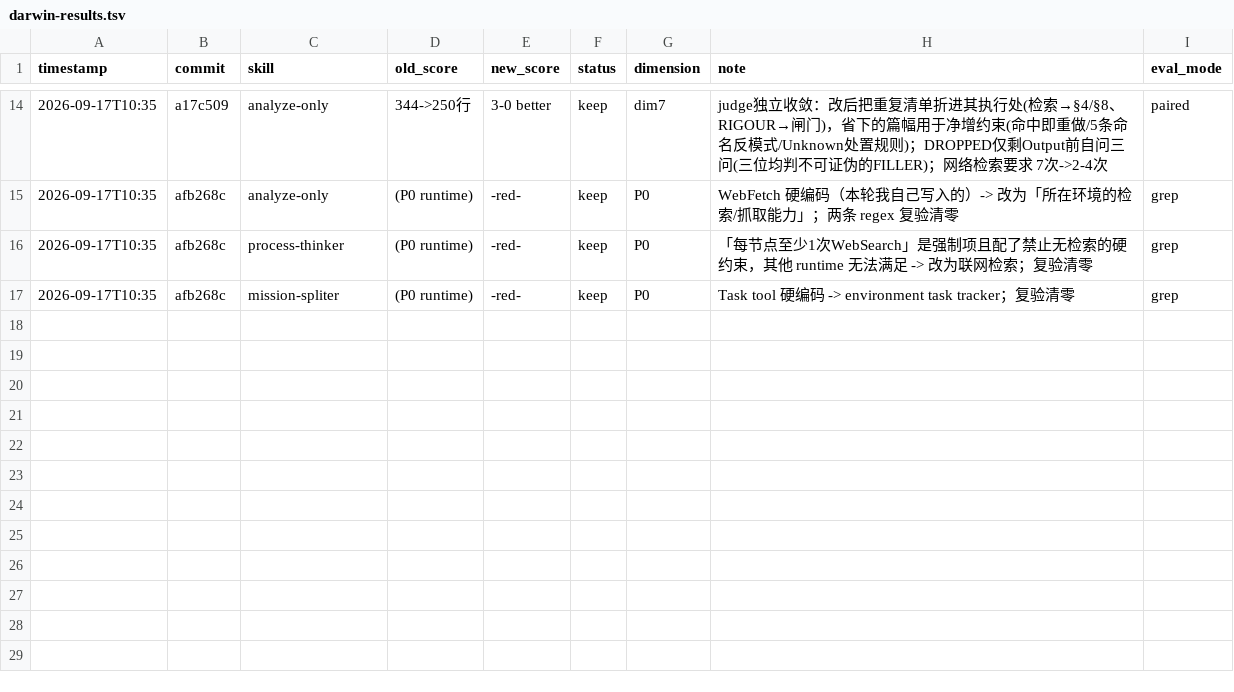
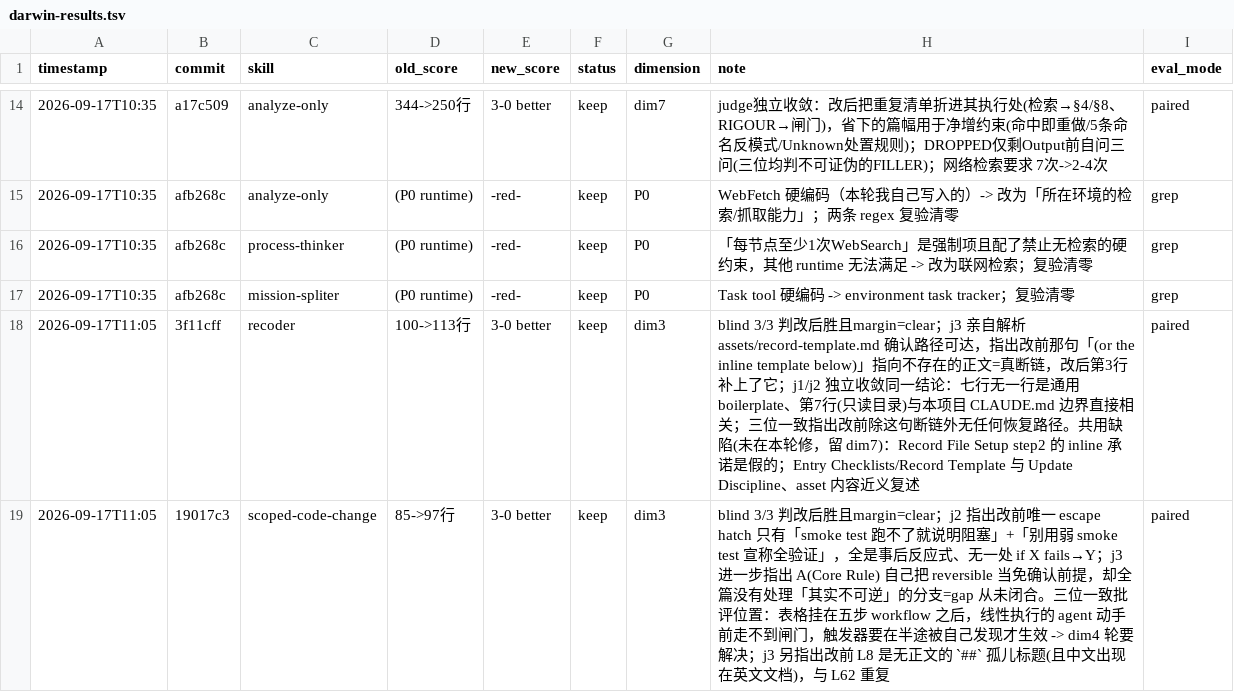
Before and after one commit to Ruosong320/claude-skills, a TSV file: darwin-results.tsv, drawn as a sheet; only a part is shown, gaps mark what is left out; the diff names each change by its address in the sheet, - before the commit and + after, or states it on an @@ line.

```diff
--- a/darwin-results.tsv
+++ b/darwin-results.tsv
+row 18: 2026-09-17T11:05 | 3f11cff | recoder | 100->113行 | 3-0 better | keep | dim3 | blind 3/3 判改后胜且margin=clear；j3 亲自解析 assets/record-template.md 确认路径可达，指出改前那句「(or the inline template below)」指向不存在的正文=真断链，改后第3行补上了它；j1/j2 独立收敛同一结论：七行无一行是通用 boilerplate、第7行(只读目录)与本项目 CLAUDE.md 边界直接相关；三位一致指出改前除这句断链外无任何恢复路径。共用缺陷(未在本轮修，留 dim7)：Record File Setup step2 的 inline 承诺是假的；Entry Checklists/Record Template 与 Update Discipline、asset 内容近义复述 | paired
+row 19: 2026-09-17T11:05 | 19017c3 | scoped-code-change | 85->97行 | 3-0 better | keep | dim3 | blind 3/3 判改后胜且margin=clear；j2 指出改前唯一 escape hatch 只有「smoke test 跑不了就说明阻塞」+「别用弱 smoke test 宣称全验证」，全是事后反应式、无一处 if X fails→Y；j3 进一步指出 A(Core Rule) 自己把 reversible 当免确认前提，却全篇没有处理「其实不可逆」的分支=gap 从未闭合。三位一致批评位置：表格挂在五步 workflow 之后，线性执行的 agent 动手前走不到闸门，触发器要在半途被自己发现才生效 -> dim4 轮要解决；j3 另指出改前 L8 是无正文的 `##` 孤儿标题(且中文出现在英文文档)，与 L62 重复 | paired
```
